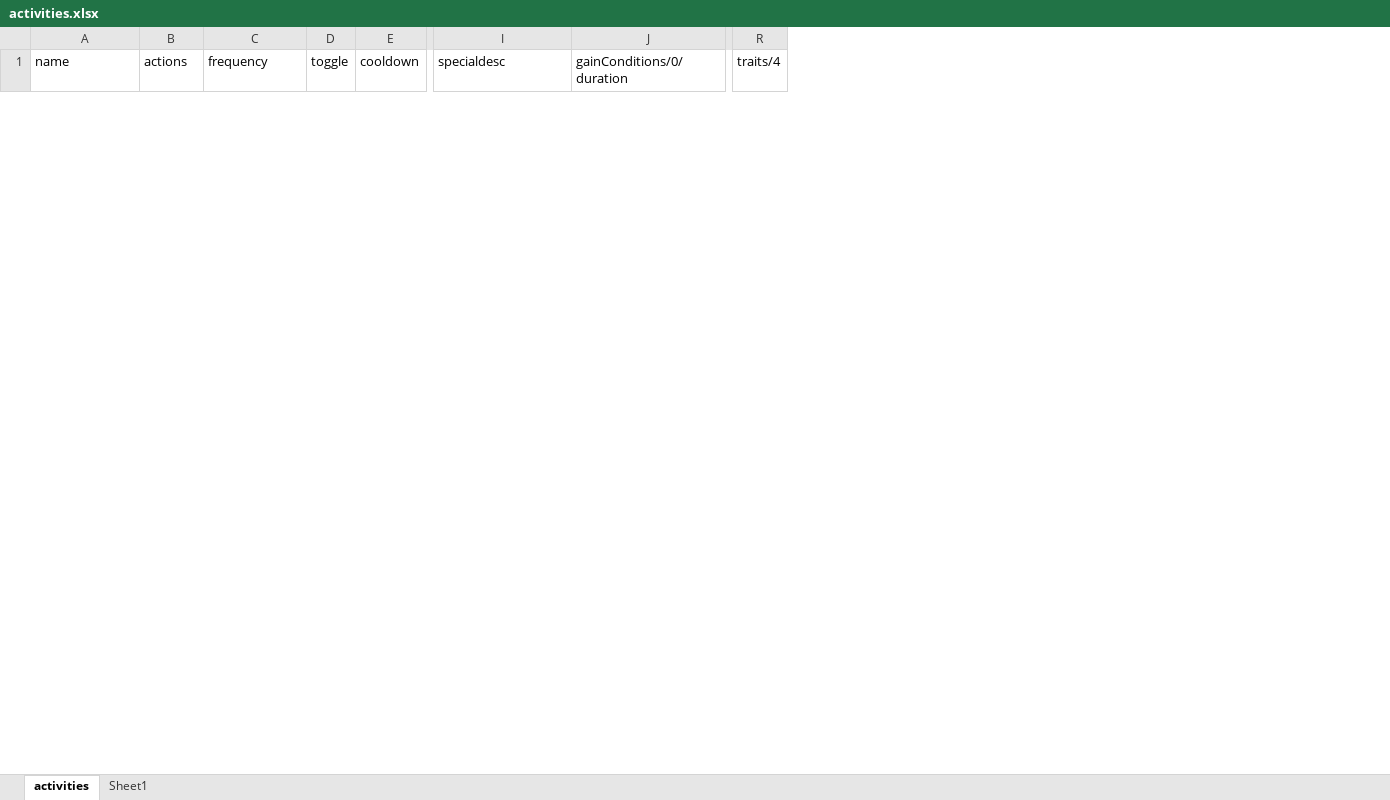
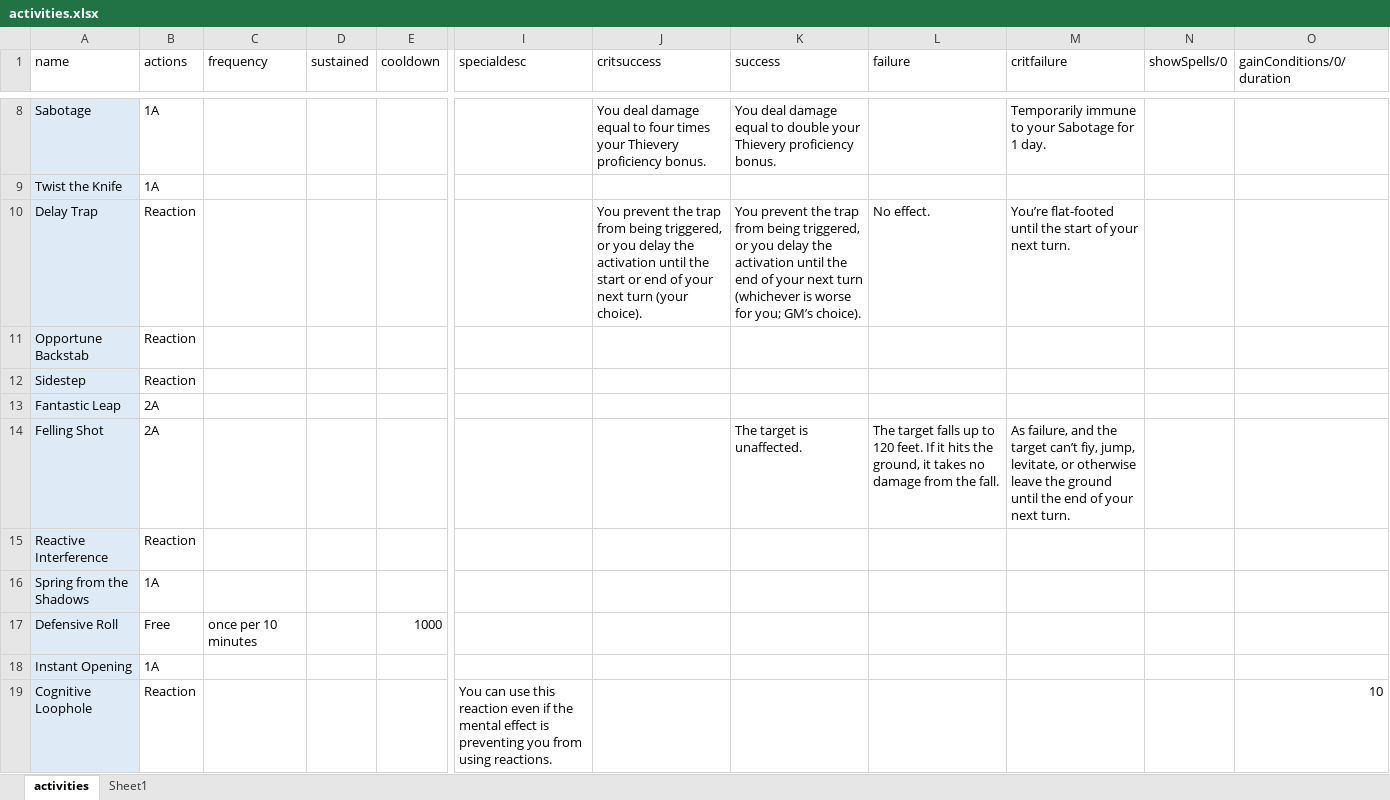
Before and after one commit to bukiro/PECS, an Excel workbook: activities.xlsx, sheet activities, drawn as a sheet; only a part is shown, gaps mark what is left out; values as stored, in another font and other column widths than the file's, no borders; conditional formats not drawn; removed rows and columns are numbered as before the commit, all else as after; rows hold the shown columns only; the diff covers the shown part only; the diff names each change by its address in the sheet, - before the commit and + after, or states it on an @@ line.

```diff
--- a/activities.xlsx (sheet activities)
+++ b/activities.xlsx (sheet activities)
-column D (toggle), empty
+column D (sustained), empty
+column J (critsuccess), empty
+column K (success), empty
+column L (failure), empty
+column M (critfailure), empty
+column N (showSpells/0), empty
-column R (traits/4), empty
+row 8: Sabotage | 1A |  |  |  |  | You deal damage equal to four times your Thievery proficiency bonus. | You deal damage equal to double your Thievery proficiency bonus. |  | Temporarily immune to your Sabotage for 1 day.
+row 9: Twist the Knife | 1A
+row 10: Delay Trap | Reaction |  |  |  |  | You prevent the trap from being triggered, or you delay the activation until the start or end of your next turn (your choice). | You prevent the trap from being triggered, or you delay the activation until the end of your next turn (whichever is worse for you; GM’s choice). | No effect. | You’re flat-footed until the start of your next turn.
+row 11: Opportune Backstab | Reaction
+row 12: Sidestep | Reaction
+row 13: Fantastic Leap | 2A
+row 14: Felling Shot | 2A |  |  |  |  |  | The target is unaffected. | The target falls up to 120 feet. If it hits the ground, it takes no damage from the fall. | As failure, and the target can’t fiy, jump, levitate, or otherwise leave the ground until the end of your next turn.
+row 15: Reactive Interference | Reaction
+row 16: Spring from the Shadows | 1A
+row 17: Defensive Roll | Free | once per 10 minutes |  | 1000
+row 18: Instant Opening | 1A
+row 19: Cognitive Loophole | Reaction |  |  |  | You can use this reaction even if the mental effect is preventing you from using reactions. |  |  |  |  |  | 10
```
Also changed, not shown: 13 added rows and 6 removed rows elsewhere in this sheet, sheet Sheet1, feats.xlsx, spells.xlsx, 47 other files.
